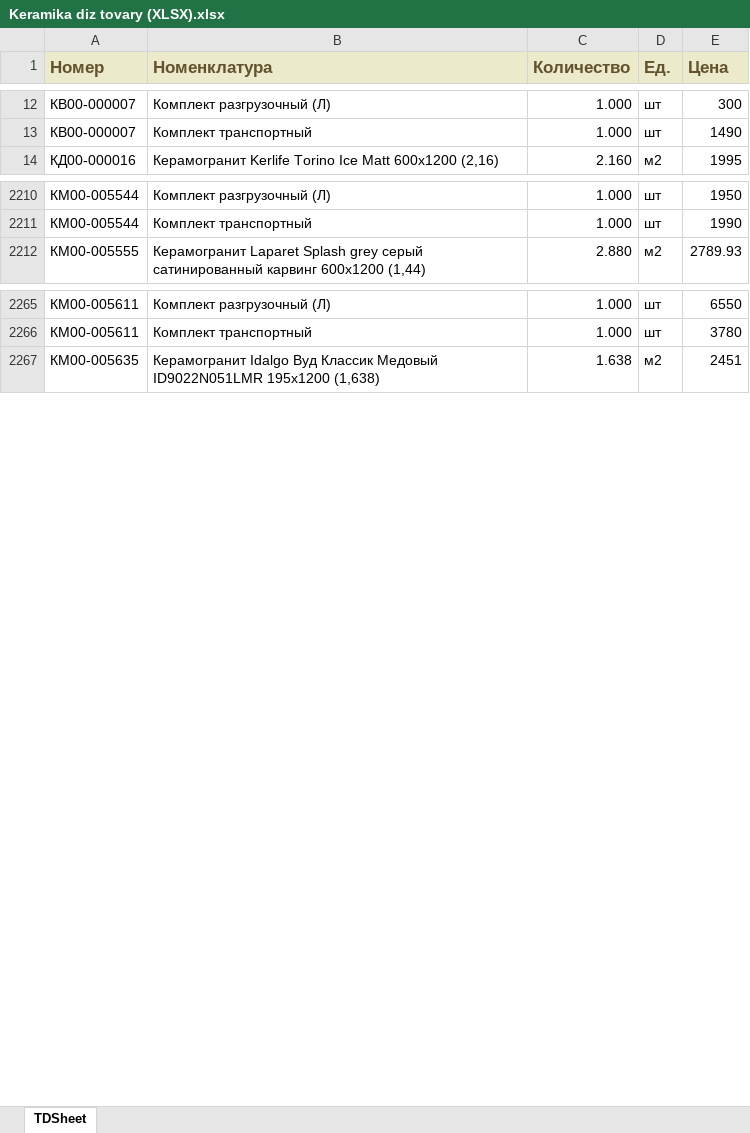
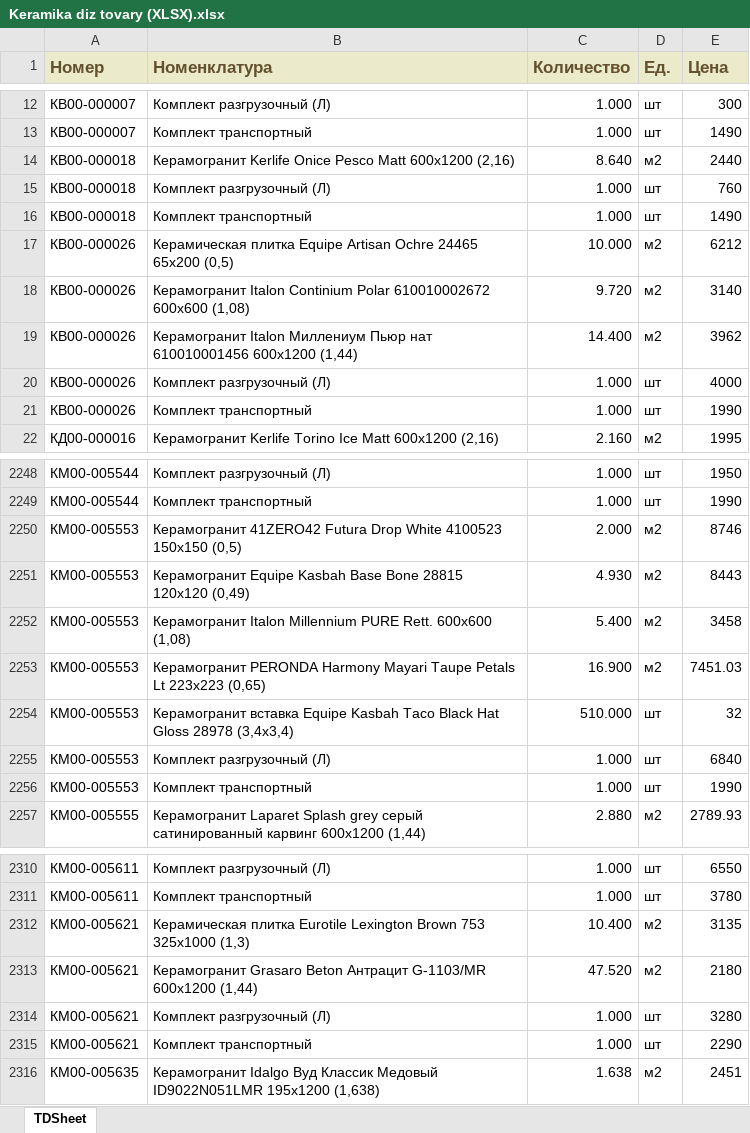
Before and after one commit to damonjiuc/prod, an Excel workbook: app/xls/Keramika diz tovary (XLSX).xlsx, sheet TDSheet, drawn as a sheet; only a part is shown, gaps mark what is left out; values as stored, in another font and other column widths than the file's, no borders; charts and pictures not drawn; the diff covers the shown part only; the diff names each change by its address in the sheet, - before the commit and + after, or states it on an @@ line.

```diff
--- a/app/xls/Keramika diz tovary (XLSX).xlsx (sheet TDSheet)
+++ b/app/xls/Keramika diz tovary (XLSX).xlsx (sheet TDSheet)
+row 14: КВ00-000018 | Керамогранит Kerlife Onice Pesco Matt 600x1200 (2,16) | 8.640 | м2 | 2440
+row 15: КВ00-000018 | Комплект разгрузочный (Л) | 1.000 | шт | 760
+row 16: КВ00-000018 | Комплект транспортный | 1.000 | шт | 1490
+row 17: КВ00-000026 | Керамическая плитка Equipe Artisan Ochre 24465 65x200 (0,5) | 10.000 | м2 | 6212
+row 18: КВ00-000026 | Керамогранит Italon Continium Polar 610010002672 600x600 (1,08) | 9.720 | м2 | 3140
+row 19: КВ00-000026 | Керамогранит Italon Миллениум Пьюр нат 610010001456 600x1200 (1,44) | 14.400 | м2 | 3962
+row 20: КВ00-000026 | Комплект разгрузочный (Л) | 1.000 | шт | 4000
+row 21: КВ00-000026 | Комплект транспортный | 1.000 | шт | 1990
+row 2250: КМ00-005553 | Керамогранит 41ZERO42 Futura Drop White 4100523 150х150 (0,5) | 2.000 | м2 | 8746
+row 2251: КМ00-005553 | Керамогранит Equipe Kasbah Base Bone 28815 120х120 (0,49) | 4.930 | м2 | 8443
+row 2252: КМ00-005553 | Керамогранит Italon Millennium PURE Rett. 600x600 (1,08) | 5.400 | м2 | 3458
+row 2253: КМ00-005553 | Керамогранит PERONDA Harmony Mayari Taupe Petals Lt 223x223 (0,65) | 16.900 | м2 | 7451.03
+row 2254: КМ00-005553 | Керамогранит вставка Equipe Kasbah Taco Black Hat Gloss 28978 (3,4x3,4) | 510.000 | шт | 32
+row 2255: КМ00-005553 | Комплект разгрузочный (Л) | 1.000 | шт | 6840
+row 2256: КМ00-005553 | Комплект транспортный | 1.000 | шт | 1990
+row 2312: КМ00-005621 | Керамическая плитка Eurotile Lexington Brown 753 325x1000 (1,3) | 10.400 | м2 | 3135
+row 2313: КМ00-005621 | Керамогранит Grasaro Beton Антрацит G-1103/MR 600x1200 (1,44) | 47.520 | м2 | 2180
+row 2314: КМ00-005621 | Комплект разгрузочный (Л) | 1.000 | шт | 3280
+row 2315: КМ00-005621 | Комплект транспортный | 1.000 | шт | 2290
```
Also changed, not shown: 108 added rows, 1 removed row and 9 edited cells elsewhere in this sheet, app/xls/Dveri diz tovary (XLSX).xlsx, app/xls/Parket diz tovary (XLSX).xlsx, 33 other files.
